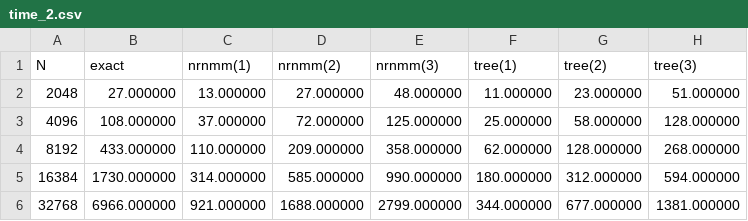
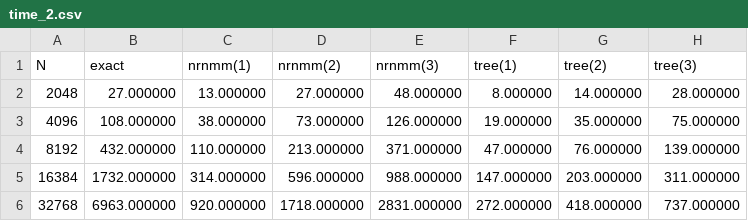
Before and after one commit to fockl/FMMA, a CSV file: benchmark/results/time_2.csv, drawn as a sheet; only a part is shown; the diff covers the shown part only.

```diff
--- a/benchmark/results/time_2.csv
+++ b/benchmark/results/time_2.csv
@@ -1,6 +1,6 @@
 N, exact, nrnmm(1), nrnmm(2), nrnmm(3), tree(1), tree(2), tree(3)
-2048, 27.000000, 13.000000, 27.000000, 48.000000, 11.000000, 23.000000, 51.000000
-4096, 108.000000, 37.000000, 72.000000, 125.000000, 25.000000, 58.000000, 128.000000
-8192, 433.000000, 110.000000, 209.000000, 358.000000, 62.000000, 128.000000, 268.000000
-16384, 1730.000000, 314.000000, 585.000000, 990.000000, 180.000000, 312.000000, 594.000000
-32768, 6966.000000, 921.000000, 1688.000000, 2799.000000, 344.000000, 677.000000, 1381.000000
+2048, 27.000000, 13.000000, 27.000000, 48.000000, 8.000000, 14.000000, 28.000000
+4096, 108.000000, 38.000000, 73.000000, 126.000000, 19.000000, 35.000000, 75.000000
+8192, 432.000000, 110.000000, 213.000000, 371.000000, 47.000000, 76.000000, 139.000000
+16384, 1732.000000, 314.000000, 596.000000, 988.000000, 147.000000, 203.000000, 311.000000
+32768, 6963.000000, 920.000000, 1718.000000, 2831.000000, 272.000000, 418.000000, 737.000000
```
Also changed, not shown: 14 edited cells elsewhere in this file, benchmark/results/all_1.csv, benchmark/results/all_2.csv, 3 other files.
